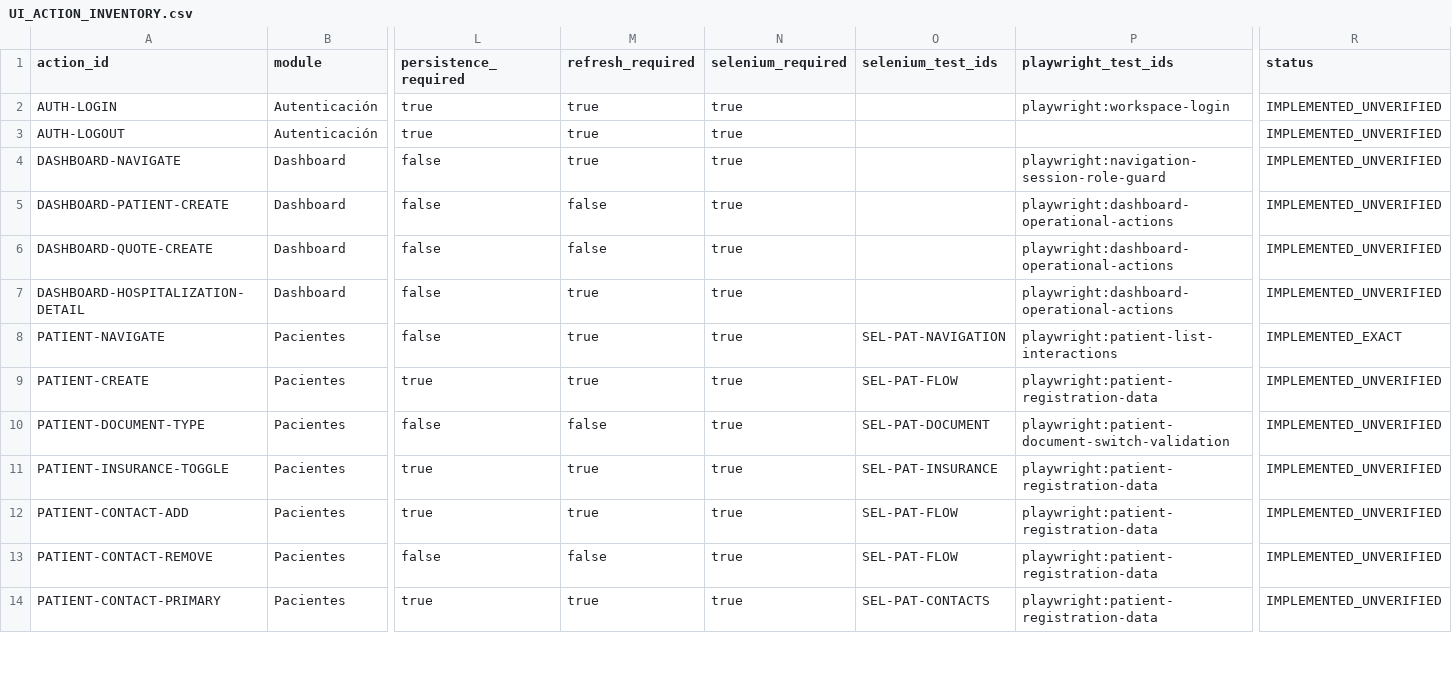
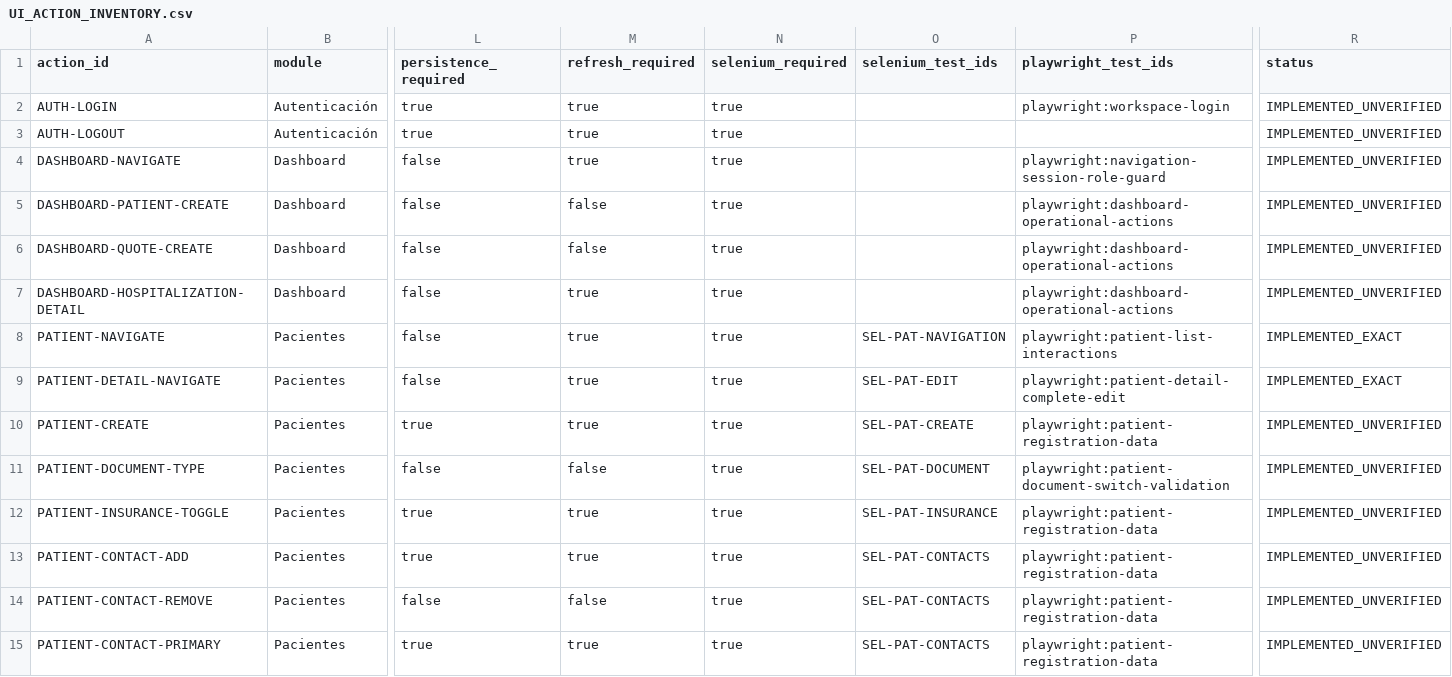
Before and after one commit to CLinqui7/analiza-en-casa, a CSV file: docs/qa/UI_ACTION_INVENTORY.csv, drawn as a sheet; only a part is shown, gaps mark what is left out; addresses are those after the commit; rows hold the shown columns only; the diff covers the shown part only; the diff names each change by its address in the sheet, - before the commit and + after, or states it on an @@ line.

Commit message:
test: complete deterministic patient edit selenium

```diff
--- a/docs/qa/UI_ACTION_INVENTORY.csv
+++ b/docs/qa/UI_ACTION_INVENTORY.csv
+row 9: PATIENT-DETAIL-NAVIGATE | Pacientes | false | true | true | SEL-PAT-EDIT | playwright:patient-detail-complete-edit | IMPLEMENTED_EXACT
-O10 (selenium_test_ids): SEL-PAT-FLOW
+O10 (selenium_test_ids): SEL-PAT-CREATE
-O13:O14 (selenium_test_ids): SEL-PAT-FLOW
+O13:O14 (selenium_test_ids): SEL-PAT-CONTACTS
```
Also changed, not shown: 1 added row and 22 edited cells elsewhere in this file, 3 other files.
